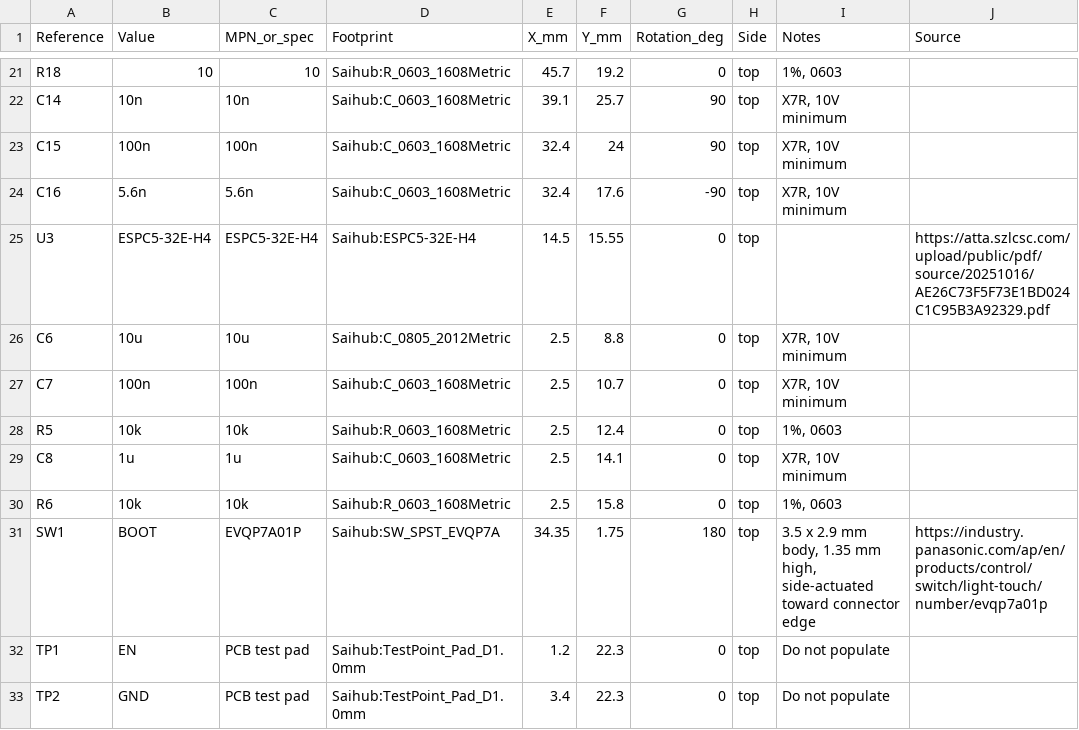
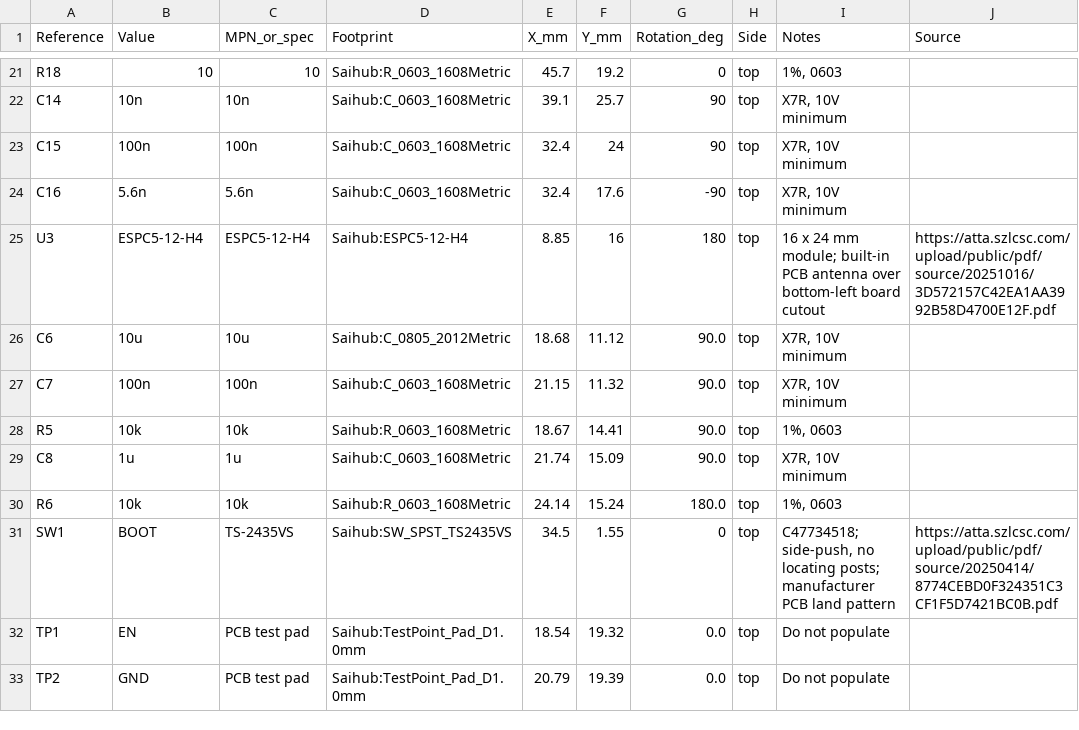
Before and after one commit to xqe2011/saihub, a CSV file: hardware/agent/validation/parts-placement.csv, drawn as a sheet; only a part is shown, gaps mark what is left out; the diff covers the shown part only.

Commit message:
Replace button and add corner antenna module without enlarging PCB

```diff
--- a/hardware/agent/validation/parts-placement.csv
+++ b/hardware/agent/validation/parts-placement.csv
@@ -24,10 +24,10 @@ C15,100n,100n,Saihub:C_0603_1608Metric,32.4,24,90,top,"X7R, 10V minimum",
 C16,5.6n,5.6n,Saihub:C_0603_1608Metric,32.4,17.6,-90,top,"X7R, 10V minimum",
-U3,ESPC5-32E-H4,ESPC5-32E-H4,Saihub:ESPC5-32E-H4,14.5,15.55,0,top,,https://atta.szlcsc.com/upload/public/pdf/source/20251016/AE26C73F5F73E1BD024C1C95B3A92329.pdf
-C6,10u,10u,Saihub:C_0805_2012Metric,2.5,8.8,0,top,"X7R, 10V minimum",
-C7,100n,100n,Saihub:C_0603_1608Metric,2.5,10.7,0,top,"X7R, 10V minimum",
-R5,10k,10k,Saihub:R_0603_1608Metric,2.5,12.4,0,top,"1%, 0603",
-C8,1u,1u,Saihub:C_0603_1608Metric,2.5,14.1,0,top,"X7R, 10V minimum",
-R6,10k,10k,Saihub:R_0603_1608Metric,2.5,15.8,0,top,"1%, 0603",
-SW1,BOOT,EVQP7A01P,Saihub:SW_SPST_EVQP7A,34.35,1.75,180,top,"3.5 x 2.9 mm body, 1.35 mm high, side-actuated toward connector edge",https://industry.panasonic.com/ap/en/products/control/switch/light-touch/number/evqp7a01p
-TP1,EN,PCB test pad,Saihub:TestPoint_Pad_D1.0mm,1.2,22.3,0,top,Do not populate,
-TP2,GND,PCB test pad,Saihub:TestPoint_Pad_D1.0mm,3.4,22.3,0,top,Do not populate,
+U3,ESPC5-12-H4,ESPC5-12-H4,Saihub:ESPC5-12-H4,8.85,16,180,top,16 x 24 mm module; built-in PCB antenna over bottom-left board cutout,https://atta.szlcsc.com/upload/public/pdf/source/20251016/3D572157C42EA1AA3992B58D4700E12F.pdf
+C6,10u,10u,Saihub:C_0805_2012Metric,18.68,11.12,90.0,top,"X7R, 10V minimum",
+C7,100n,100n,Saihub:C_0603_1608Metric,21.15,11.32,90.0,top,"X7R, 10V minimum",
+R5,10k,10k,Saihub:R_0603_1608Metric,18.67,14.41,90.0,top,"1%, 0603",
+C8,1u,1u,Saihub:C_0603_1608Metric,21.74,15.09,90.0,top,"X7R, 10V minimum",
+R6,10k,10k,Saihub:R_0603_1608Metric,24.14,15.24,180.0,top,"1%, 0603",
+SW1,BOOT,TS-2435VS,Saihub:SW_SPST_TS2435VS,34.5,1.55,0,top,"C47734518; side-push, no locating posts; manufacturer PCB land pattern",https://atta.szlcsc.com/upload/public/pdf/source/20250414/8774CEBD0F324351C3CF1F5D7421BC0B.pdf
+TP1,EN,PCB test pad,Saihub:TestPoint_Pad_D1.0mm,18.54,19.32,0.0,top,Do not populate,
+TP2,GND,PCB test pad,Saihub:TestPoint_Pad_D1.0mm,20.79,19.39,0.0,top,Do not populate,
```
Also changed, not shown: 60 edited cells elsewhere in this file, hardware/docs/bom.csv, 41 other files.
